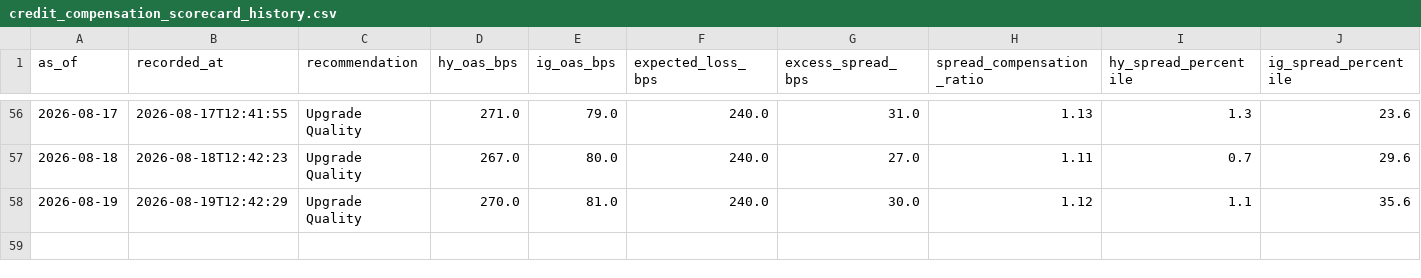
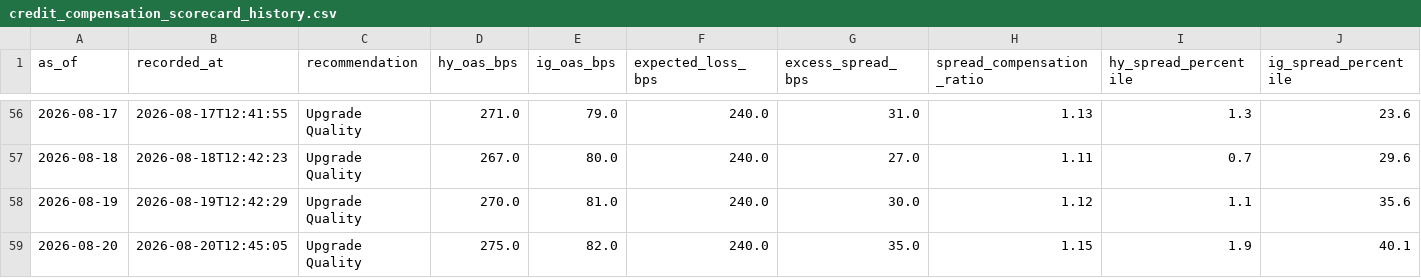
Before and after one commit to AaronMAlbright/credit-risk-dashboard, a CSV file: history/credit_compensation_scorecard_history.csv, drawn as a sheet; only a part is shown, gaps mark what is left out; rows hold the shown columns only; the diff names each change by its address in the sheet, - before the commit and + after, or states it on an @@ line.

```diff
--- a/history/credit_compensation_scorecard_history.csv
+++ b/history/credit_compensation_scorecard_history.csv
+row 59: 2026-08-20 | 2026-08-20T12:45:05 | Upgrade Quality | 275.0 | 82.0 | 240.0 | 35.0 | 1.15 | 1.9 | 40.1
```
Also changed, not shown: history/model_run_history.csv.
